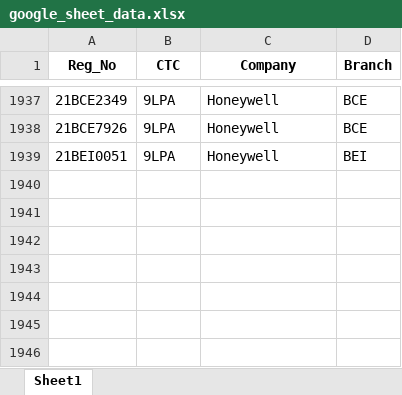
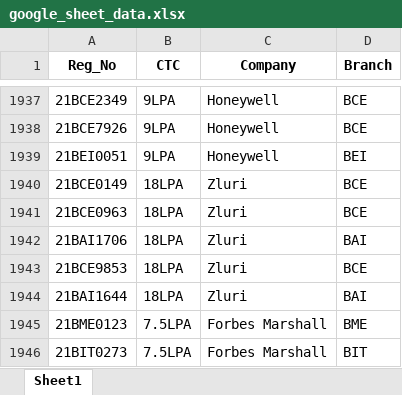
Before and after one commit to whysumedh/vit-placements-tracker, an Excel workbook: google_sheet_data.xlsx, sheet Sheet1, drawn as a sheet; only a part is shown, gaps mark what is left out; values as stored, in another font and other column widths than the file's, no borders; the diff names each change by its address in the sheet, - before the commit and + after, or states it on an @@ line.

```diff
--- a/google_sheet_data.xlsx (sheet Sheet1)
+++ b/google_sheet_data.xlsx (sheet Sheet1)
+row 1940: 21BCE0149 | 18LPA | Zluri | BCE
+row 1941: 21BCE0963 | 18LPA | Zluri | BCE
+row 1942: 21BAI1706 | 18LPA | Zluri | BAI
+row 1943: 21BCE9853 | 18LPA | Zluri | BCE
+row 1944: 21BAI1644 | 18LPA | Zluri | BAI
+row 1945: 21BME0123 | 7.5LPA | Forbes Marshall | BME
+row 1946: 21BIT0273 | 7.5LPA | Forbes Marshall | BIT
```
Also changed, not shown: 1 other file.
